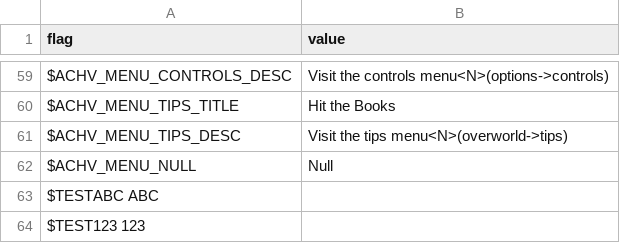
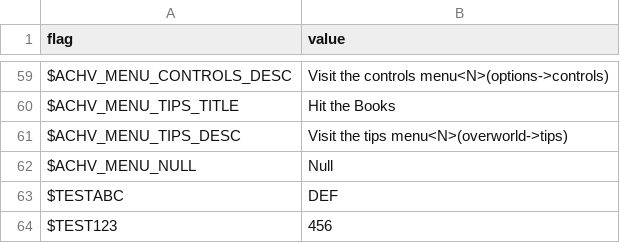
Before and after one commit to larsiusprime/defendersquest-loc, a TSV file: dq1_dx/en-US/achievements.tsv, drawn as a sheet; only a part is shown, gaps mark what is left out.

Commit message:
Automated sync from Google Sheets

```diff
--- a/dq1_dx/en-US/achievements.tsv
+++ b/dq1_dx/en-US/achievements.tsv
@@ -62,3 +62,3 @@ $ACHV_MENU_TIPS_DESC	Visit the tips menu<N>(overworld->tips)
 $ACHV_MENU_NULL	Null
-$TESTABC ABC
-$TEST123 123
+$TESTABC	DEF
+$TEST123	456
```
